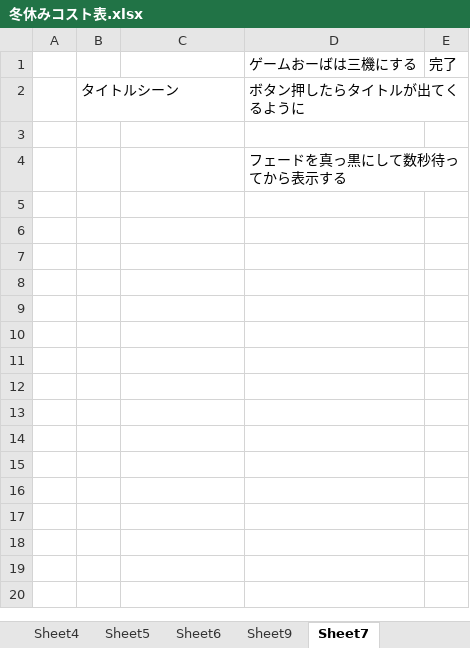
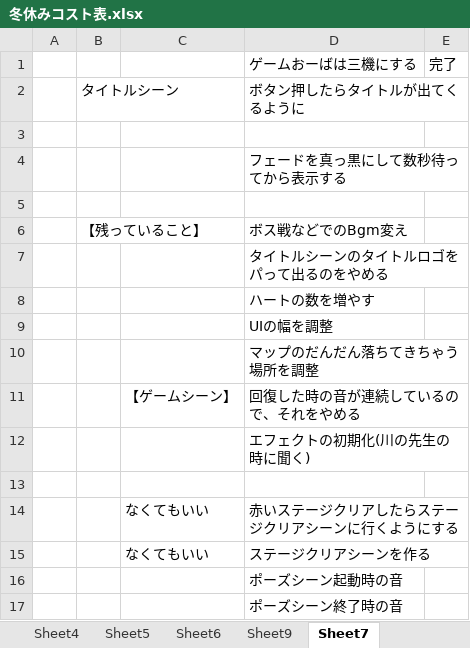
Before and after one commit to hir4rin/2025_winter, an Excel workbook: 冬休みコスト表.xlsx, sheet Sheet7, drawn as a sheet; values as stored, in another font and other column widths than the file's, no borders; the diff names each change by its address in the sheet, - before the commit and + after, or states it on an @@ line.

```diff
--- a/冬休みコスト表.xlsx (sheet Sheet7)
+++ b/冬休みコスト表.xlsx (sheet Sheet7)
+row 5: (empty)
+row 6:  | 【残っていること】 |  | ボス戦などでのBgm変え
+row 7:  |  |  | タイトルシーンのタイトルロゴをパって出るのをやめる
+row 8:  |  |  | ハートの数を増やす
+row 9:  |  |  | UIの幅を調整
+row 10:  |  |  | マップのだんだん落ちてきちゃう場所を調整
+row 11:  |  | 【ゲームシーン】 | 回復した時の音が連続しているので、それをやめる
+row 12:  |  |  | エフェクトの初期化(川の先生の時に聞く)
+row 13: (empty)
+row 14:  |  | なくてもいい | 赤いステージクリアしたらステージクリアシーンに行くようにする
+row 15:  |  | なくてもいい | ステージクリアシーンを作る
+row 16:  |  |  | ポーズシーン起動時の音
+row 17:  |  |  | ポーズシーン終了時の音
```
Also changed, not shown: sheet Sheet9, sheet Sheet4, hidden cells, 23 other files.
